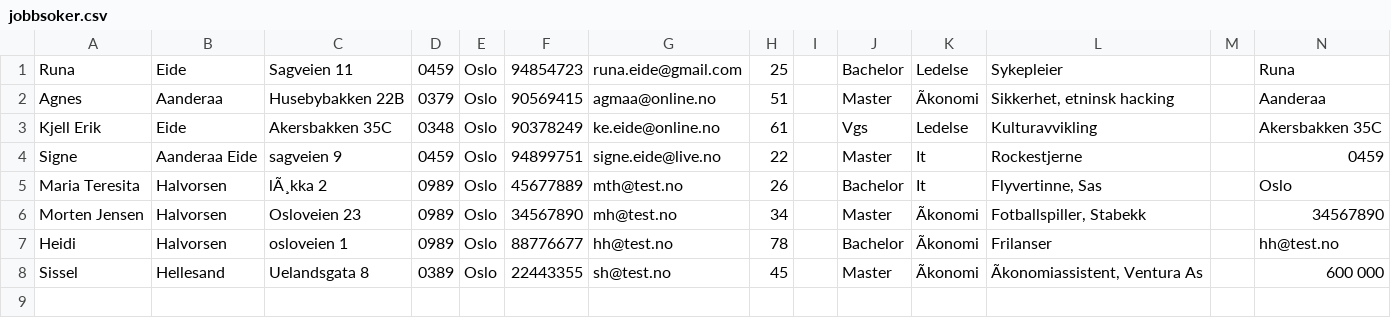
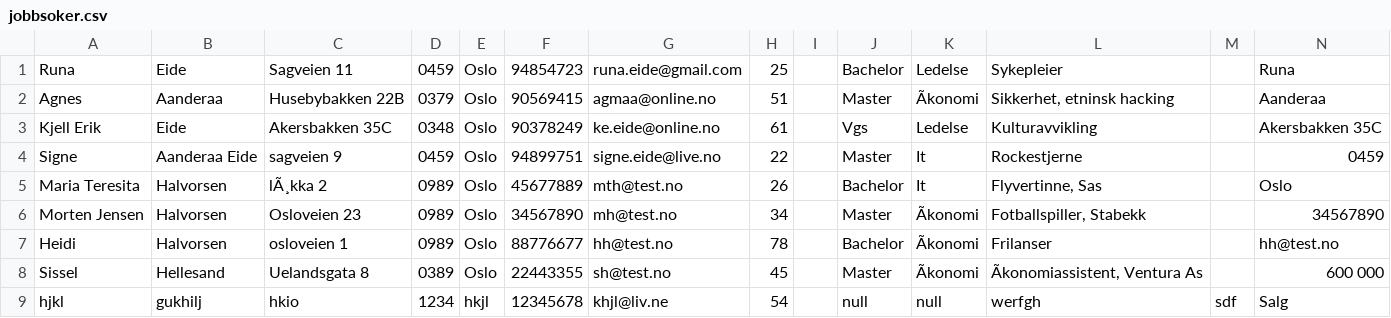
Before and after one commit to AnamaP/Semesteroppgave_PU2019, a CSV file: jobbsoker.csv, drawn as a sheet; the diff names each change by its address in the sheet, - before the commit and + after, or states it on an @@ line.

```diff
--- a/jobbsoker.csv
+++ b/jobbsoker.csv
+row 9: hjkl | gukhilj | hkio | 1234 | hkjl | 12345678 | khjl@liv.ne | 54 |  | null | null | werfgh | sdf | Salg
```
Also changed, not shown: 2 other files.
